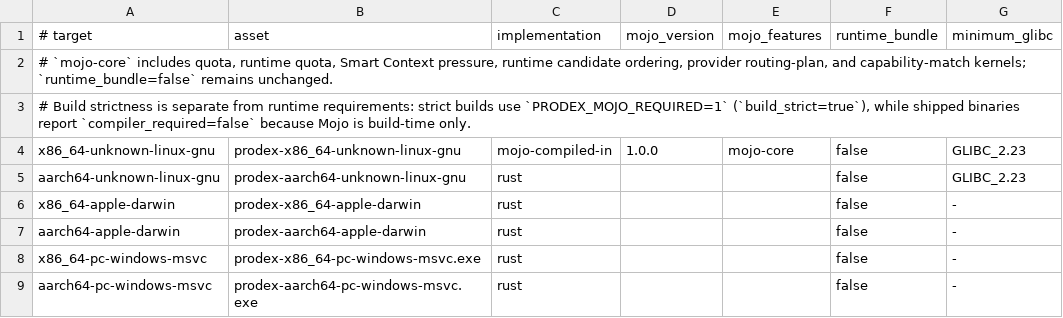
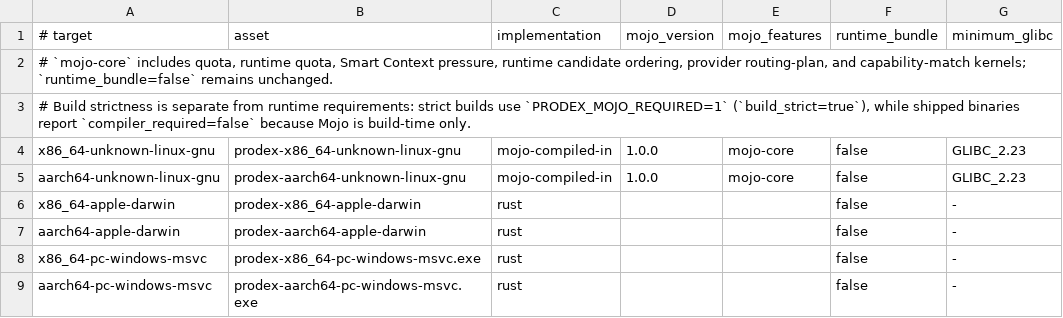
Before and after one commit to christiandoxa/prodex, a TSV file: migration/release-target-matrix.tsv, drawn as a sheet.

Commit message:
ci: promote Linux arm64 Mojo releases

```diff
--- a/migration/release-target-matrix.tsv
+++ b/migration/release-target-matrix.tsv
@@ -4,3 +4,3 @@
 x86_64-unknown-linux-gnu	prodex-x86_64-unknown-linux-gnu	mojo-compiled-in	1.0.0	mojo-core	false	GLIBC_2.23
-aarch64-unknown-linux-gnu	prodex-aarch64-unknown-linux-gnu	rust			false	GLIBC_2.23
+aarch64-unknown-linux-gnu	prodex-aarch64-unknown-linux-gnu	mojo-compiled-in	1.0.0	mojo-core	false	GLIBC_2.23
 x86_64-apple-darwin	prodex-x86_64-apple-darwin	rust			false	-
```
Also changed, not shown: 7 other files.
